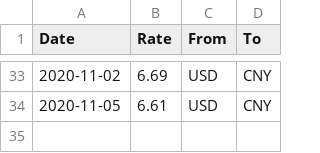
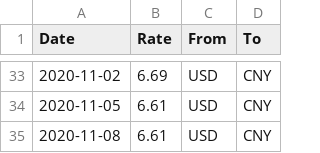
Before and after one commit to unparadise/web_projects, a CSV file: exchange_rates.csv, drawn as a sheet; only a part is shown, gaps mark what is left out; the diff names each change by its address in the sheet, - before the commit and + after, or states it on an @@ line.

Commit message:
Pulled rate on 11/08

```diff
--- a/exchange_rates.csv
+++ b/exchange_rates.csv
+row 35: 2020-11-08 | 6.61 | USD | CNY
```
